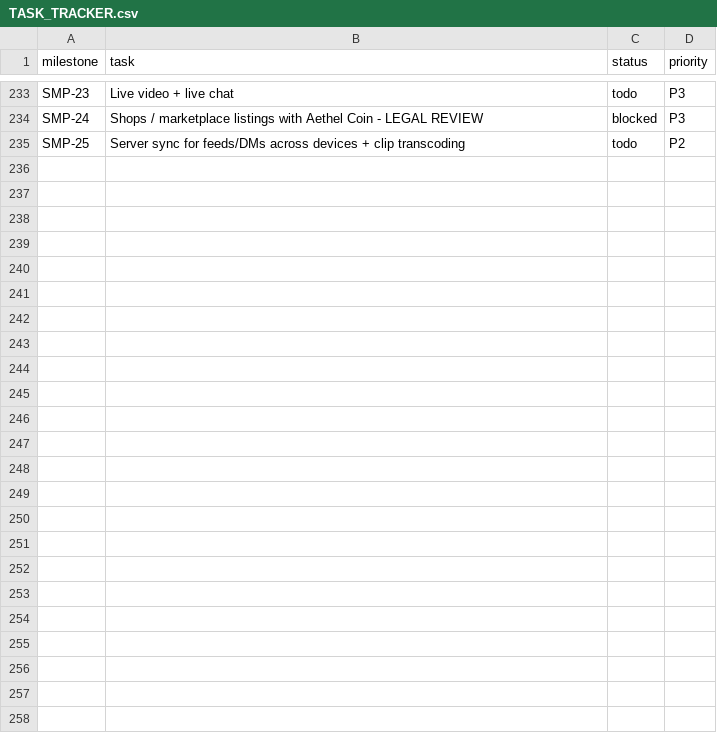
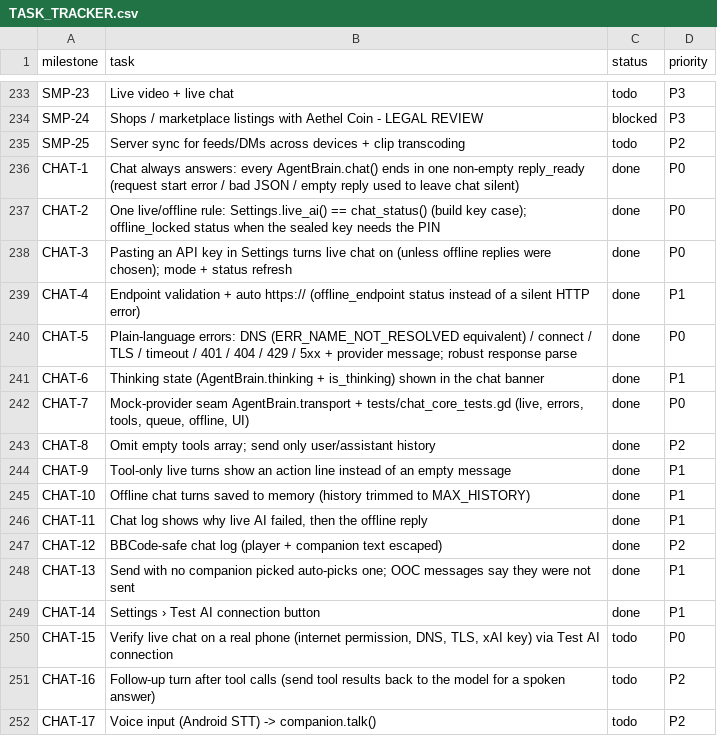
Before and after one commit to Anterrania/phoenix-scorpion-dragon-viper-voxel-companion, a CSV file: docs/TASK_TRACKER.csv, drawn as a sheet; only a part is shown, gaps mark what is left out.

Commit message:
fix(chat): companion chat always answers; clear live/offline status, error reasons, key->live, endpoint validation, thinking state, mock-provider tests (CHAT-1..14)

```diff
--- a/docs/TASK_TRACKER.csv
+++ b/docs/TASK_TRACKER.csv
@@ -235 +235,18 @@ SMP-24,Shops / marketplace listings with Aethel Coin - LEGAL REVIEW,blocked,P3
 SMP-25,Server sync for feeds/DMs across devices + clip transcoding,todo,P2
+CHAT-1,"Chat always answers: every AgentBrain.chat() ends in one non-empty reply_ready (request start error / bad JSON / empty reply used to leave chat silent)",done,P0
+CHAT-2,"One live/offline rule: Settings.live_ai() == chat_status() (build key case); offline_locked status when the sealed key needs the PIN",done,P0
+CHAT-3,"Pasting an API key in Settings turns live chat on (unless offline replies were chosen); mode + status refresh",done,P0
+CHAT-4,"Endpoint validation + auto https:// (offline_endpoint status instead of a silent HTTP error)",done,P1
+CHAT-5,"Plain-language errors: DNS (ERR_NAME_NOT_RESOLVED equivalent) / connect / TLS / timeout / 401 / 404 / 429 / 5xx + provider message; robust response parse",done,P0
+CHAT-6,"Thinking state (AgentBrain.thinking + is_thinking) shown in the chat banner",done,P1
+CHAT-7,"Mock-provider seam AgentBrain.transport + tests/chat_core_tests.gd (live, errors, tools, queue, offline, UI)",done,P0
+CHAT-8,"Omit empty tools array; send only user/assistant history",done,P2
+CHAT-9,"Tool-only live turns show an action line instead of an empty message",done,P1
+CHAT-10,"Offline chat turns saved to memory (history trimmed to MAX_HISTORY)",done,P1
+CHAT-11,"Chat log shows why live AI failed, then the offline reply",done,P1
+CHAT-12,"BBCode-safe chat log (player + companion text escaped)",done,P2
+CHAT-13,"Send with no companion picked auto-picks one; OOC messages say they were not sent",done,P1
+CHAT-14,"Settings › Test AI connection button",done,P1
+CHAT-15,"Verify live chat on a real phone (internet permission, DNS, TLS, xAI key) via Test AI connection",todo,P0
+CHAT-16,"Follow-up turn after tool calls (send tool results back to the model for a spoken answer)",todo,P2
+CHAT-17,"Voice input (Android STT) -> companion.talk()",todo,P2
```
Also changed, not shown: 6 other files.
